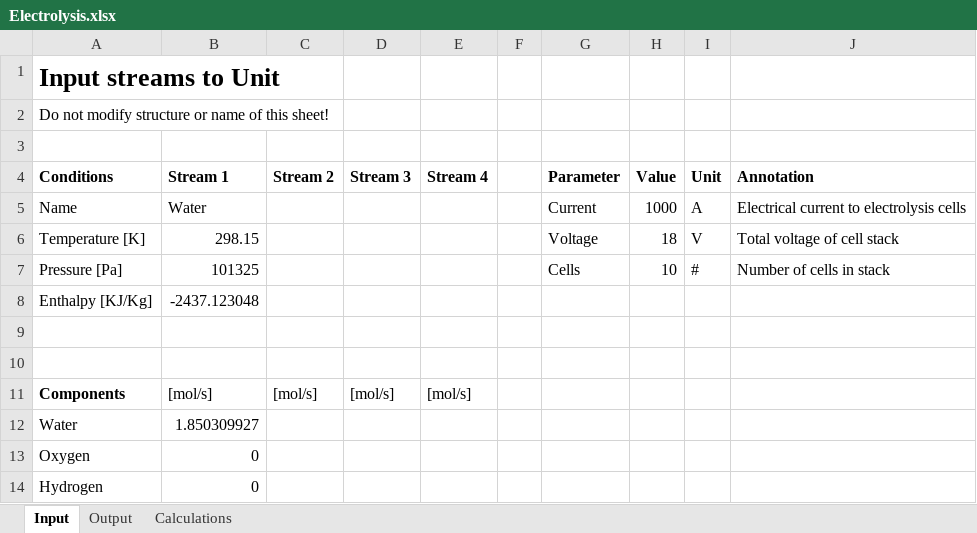
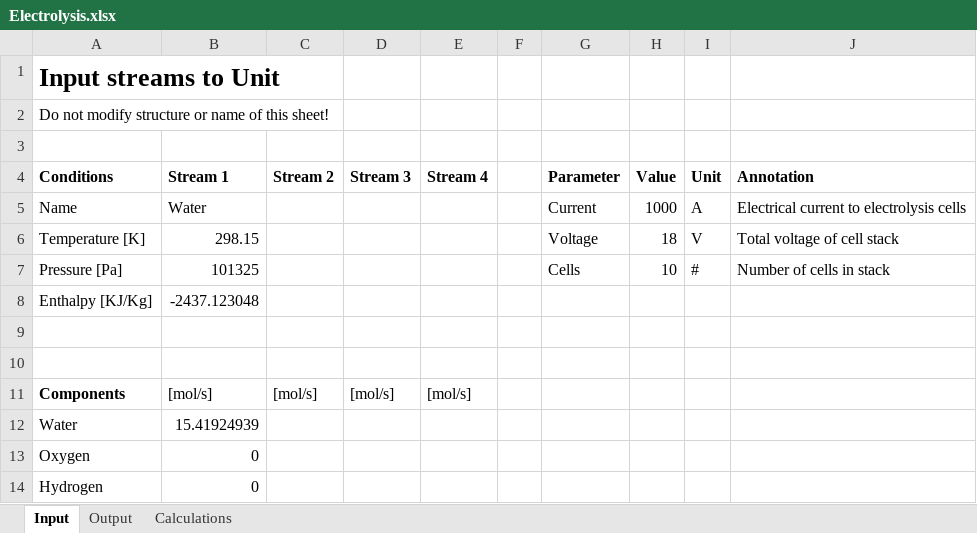
Before and after one commit to DanWBR/dwsim3, an Excel workbook: DWSIM/bin/x86/Release/samples/Electrolysis.xlsx, sheet Input, drawn as a sheet; values as stored, in another font and other column widths than the file's, no borders; the diff names each change by its address in the sheet, - before the commit and + after, or states it on an @@ line.

```diff
--- a/DWSIM/bin/x86/Release/samples/Electrolysis.xlsx (sheet Input)
+++ b/DWSIM/bin/x86/Release/samples/Electrolysis.xlsx (sheet Input)
-B12 (Stream 1): 1.850309927
+B12 (Stream 1): 15.41924939
```
Also changed, not shown: sheet Output, sheet Calculations, 22 other files.
